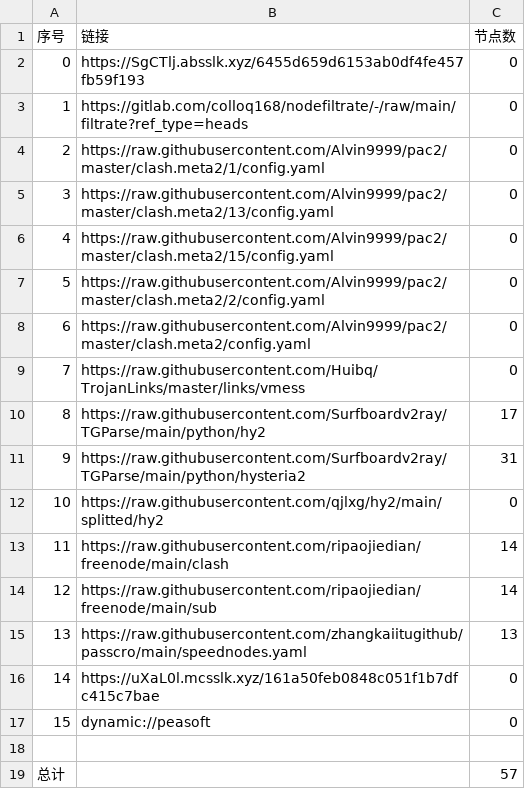
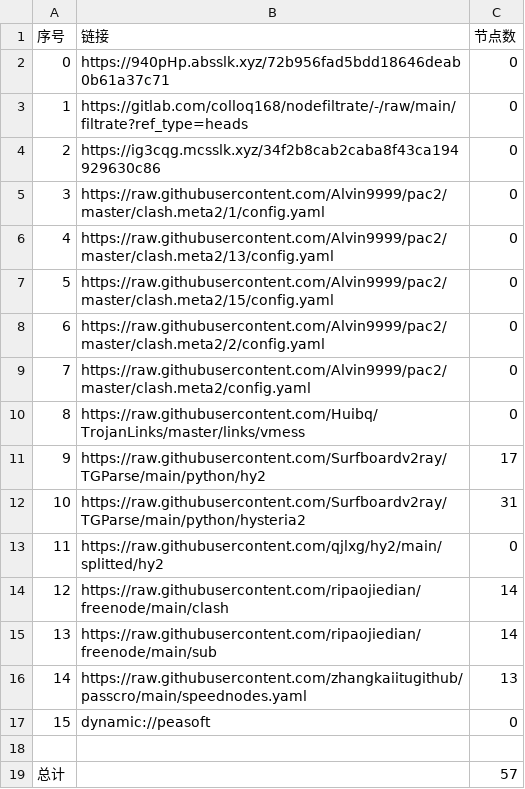
Before and after one commit to flyinghighly/NoMoreWalls, a CSV file: list_result.csv, drawn as a sheet; removed rows and columns are numbered as before the commit, all else as after; the diff names each change by its address in the sheet, - before the commit and + after, or states it on an @@ line.

```diff
--- a/list_result.csv
+++ b/list_result.csv
-B2 (链接): https://SgCTlj.absslk.xyz/6455d659d6153ab0df4fe457fb59f193
+B2 (链接): https://940pHp.absslk.xyz/72b956fad5bdd18646deab0b61a37c71
+row 4: 2 | https://ig3cqg.mcsslk.xyz/34f2b8cab2caba8f43ca194929630c86 | 0
@@ column A (序号) renumbered between rows 5 and 16 @@
-row 16: 14 | https://uXaL0l.mcsslk.xyz/161a50feb0848c051f1b7dfc415c7bae | 0
```
Also changed, not shown: 19 other files.
